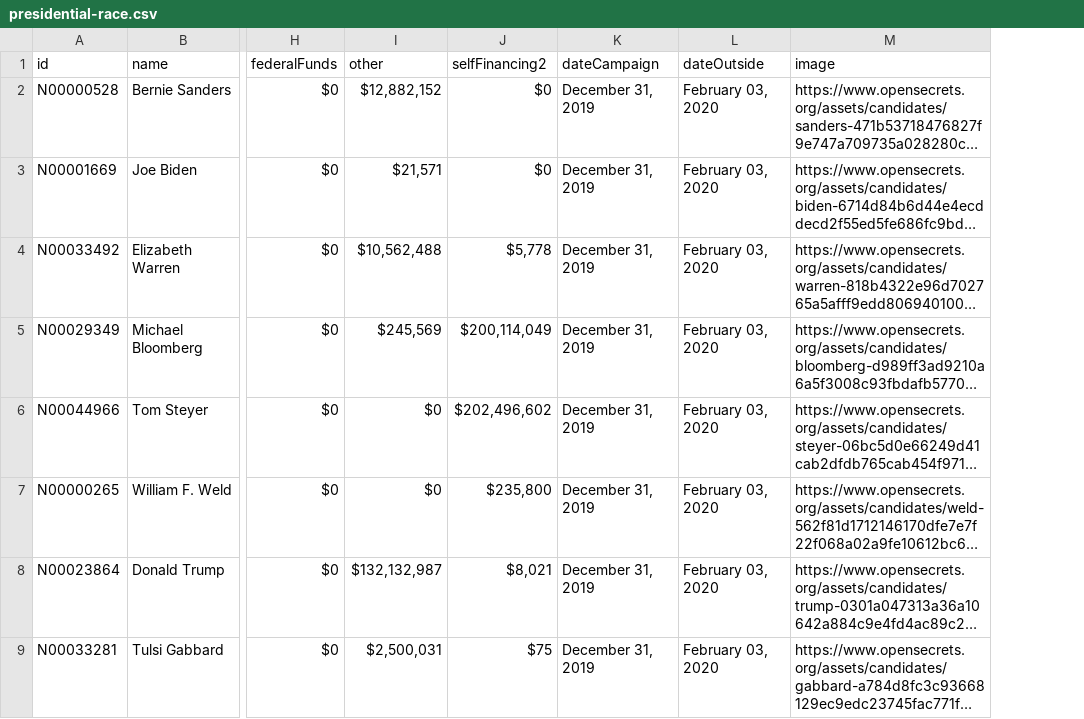
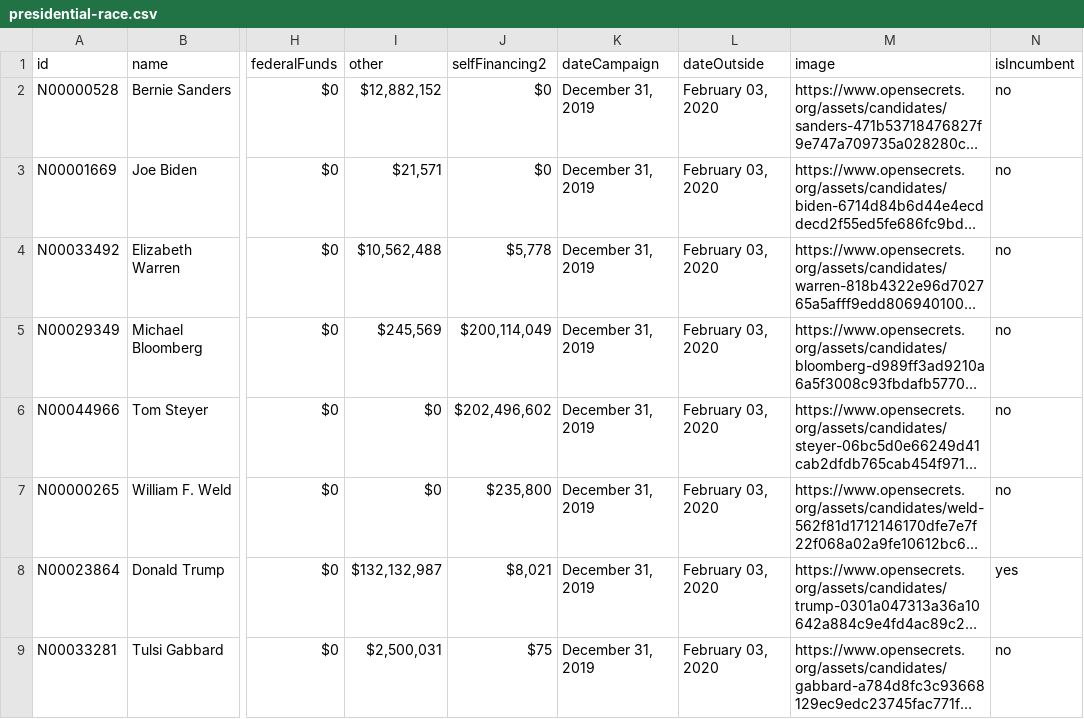
Before and after one commit to thegoodparty/tgp-api, a CSV file: data/presidential-race.csv, drawn as a sheet; only a part is shown, gaps mark what is left out; long unchanged cells end in …; the diff names each change by its address in the sheet, - before the commit and + after, or states it on an @@ line.

Commit message:
feat: isIncumbent for presidential race

```diff
--- a/data/presidential-race.csv
+++ b/data/presidential-race.csv
+column N (isIncumbent), rows 2-9: no | no | no | no | no | no | yes | no
```
Also changed, not shown: 3 other files.
